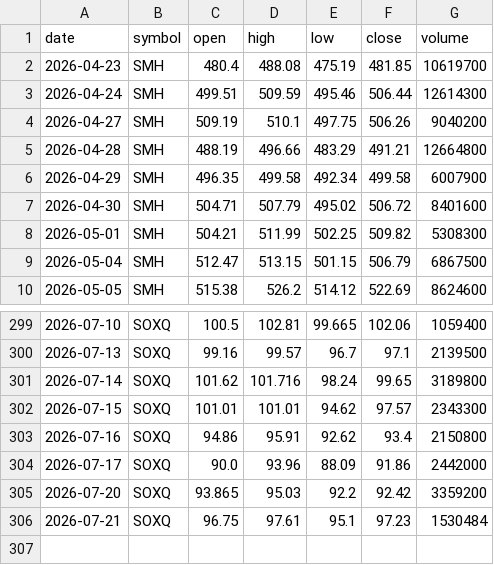
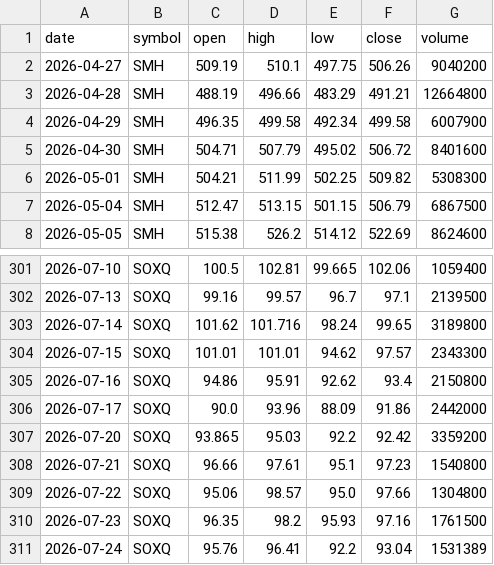
Before and after one commit to hirotomokawasaki-sudo/stock_swing, a CSV file: data/benchmarks/benchmark_prices.csv, drawn as a sheet; only a part is shown, gaps mark what is left out; the diff covers the shown part only.

```diff
--- a/data/benchmarks/benchmark_prices.csv
+++ b/data/benchmarks/benchmark_prices.csv
@@ -1,4 +1,2 @@
 date,symbol,open,high,low,close,volume
-2026-04-23,SMH,480.4,488.08,475.19,481.85,10619700
-2026-04-24,SMH,499.51,509.59,495.46,506.44,12614300
 2026-04-27,SMH,509.19,510.1,497.75,506.26,9040200
@@ -305,2 +307,5 @@ date,symbol,open,high,low,close,volume
 2026-07-20,SOXQ,93.865,95.03,92.2,92.42,3359200
-2026-07-21,SOXQ,96.75,97.61,95.1,97.23,1530484
+2026-07-21,SOXQ,96.66,97.61,95.1,97.23,1540800
+2026-07-22,SOXQ,95.06,98.57,95.0,97.66,1304800
+2026-07-23,SOXQ,96.35,98.2,95.93,97.16,1761500
+2026-07-24,SOXQ,95.76,96.41,92.2,93.04,1531389
```
Also changed, not shown: 12 added rows, 8 removed rows and 8 edited cells elsewhere in this file, data/analysis/api_latency.csv, data/analysis/token_usage.csv, 25 other files.
